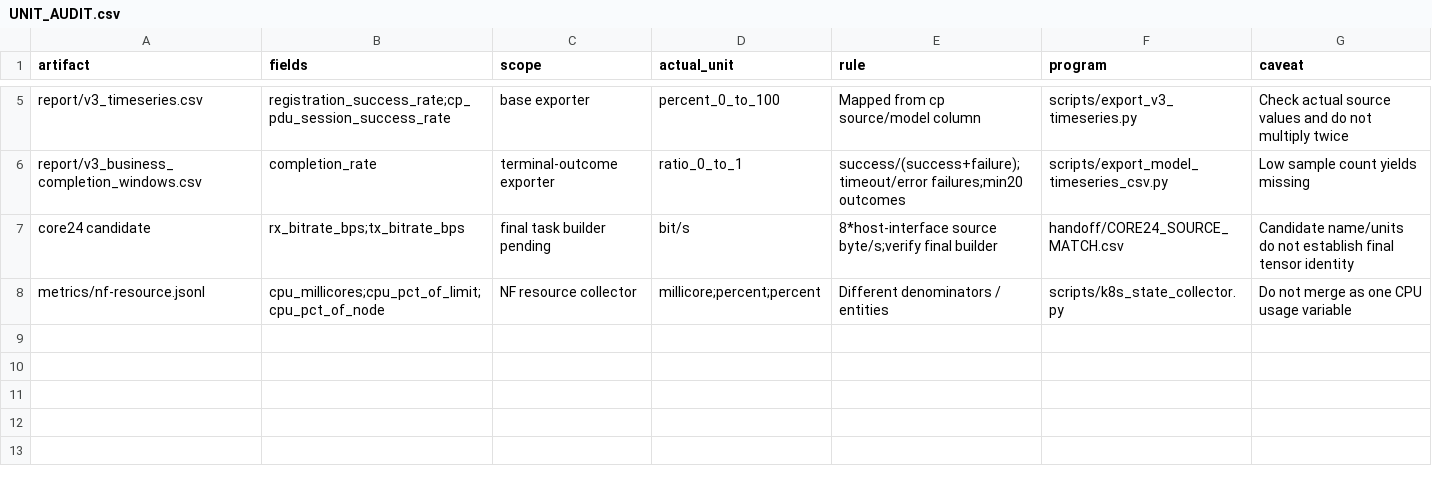
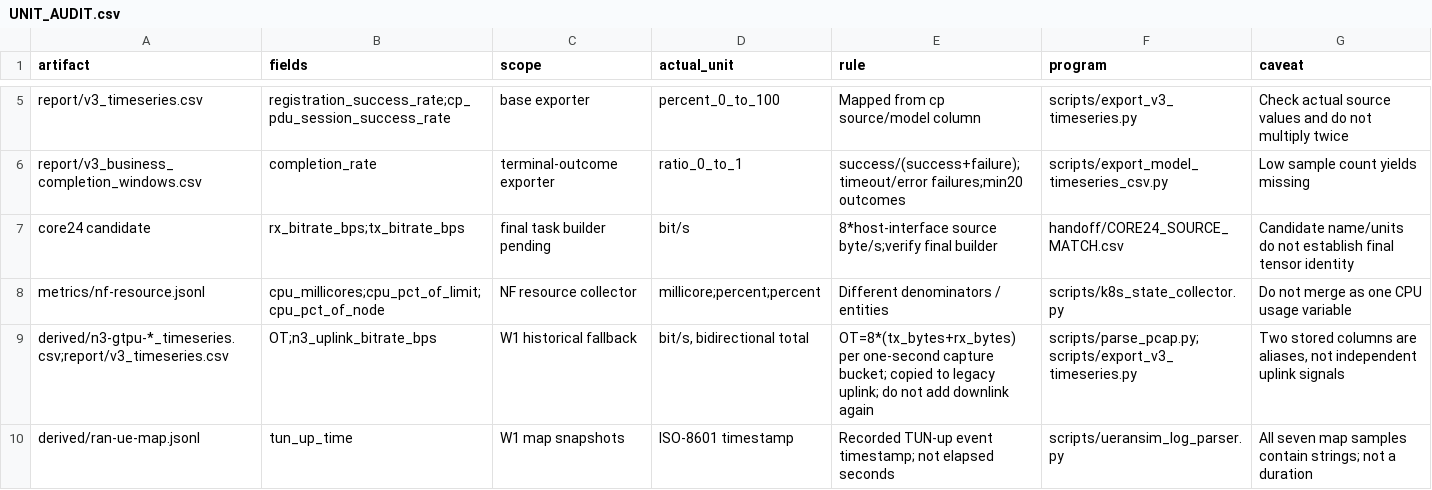
Before and after one commit to KKoml/5gc_platform, a CSV file: platform_data/tables/UNIT_AUDIT.csv, drawn as a sheet; only a part is shown, gaps mark what is left out; the diff names each change by its address in the sheet, - before the commit and + after, or states it on an @@ line.

Commit message:
Scope the appendix field dictionary to observed W1 evidence
Screen the 400-entry platform catalog into 277 W1-supported definitions, retain every screening decision and the full 81-column compatibility schema, and correct units, field meaning and source evidence. Add a deterministic offline metadata builder and sanitized inputs, and synchronize the appendix, HTML and data entry points without changing source datasets or evaluation results.

```diff
--- a/platform_data/tables/UNIT_AUDIT.csv
+++ b/platform_data/tables/UNIT_AUDIT.csv
+row 9: derived/n3-gtpu-*_timeseries.csv;report/v3_timeseries.csv | OT;n3_uplink_bitrate_bps | W1 historical fallback | bit/s, bidirectional total | OT=8*(tx_bytes+rx_bytes) per one-second capture bucket; copied to legacy uplink; do not add downlink again | scripts/parse_pcap.py;scripts/export_v3_timeseries.py | Two stored columns are aliases, not independent uplink signals
+row 10: derived/ran-ue-map.jsonl | tun_up_time | W1 map snapshots | ISO-8601 timestamp | Recorded TUN-up event timestamp; not elapsed seconds | scripts/ueransim_log_parser.py | All seven map samples contain strings; not a duration
```
Also changed, not shown: platform_data/tables/MANUSCRIPT_CROSSWALK.csv, 39 other files.
